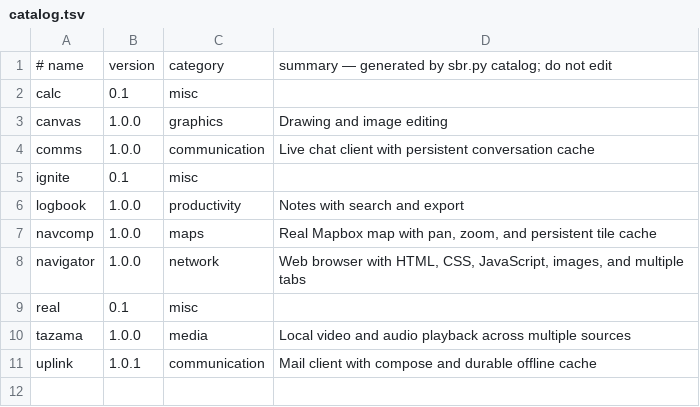
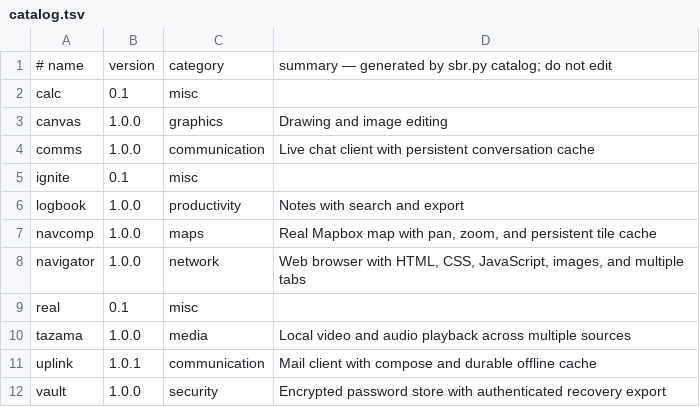
Before and after one commit to lordsombo/sbr-apps, a TSV file: catalog.tsv, drawn as a sheet; the diff names each change by its address in the sheet, - before the commit and + after, or states it on an @@ line.

Commit message:
apps: publish signed Vault 1.0.0

```diff
--- a/catalog.tsv
+++ b/catalog.tsv
+row 12: vault | 1.0.0 | security | Encrypted password store with authenticated recovery export
```
Also changed, not shown: 3 other files.
